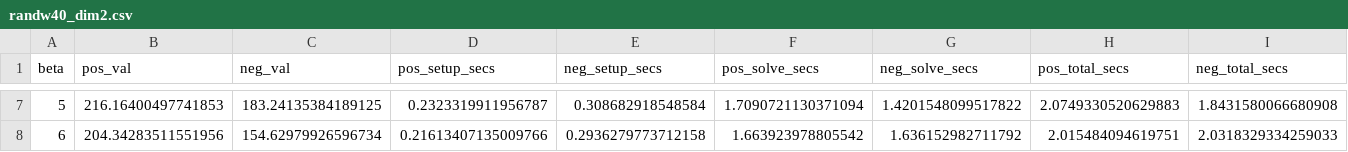
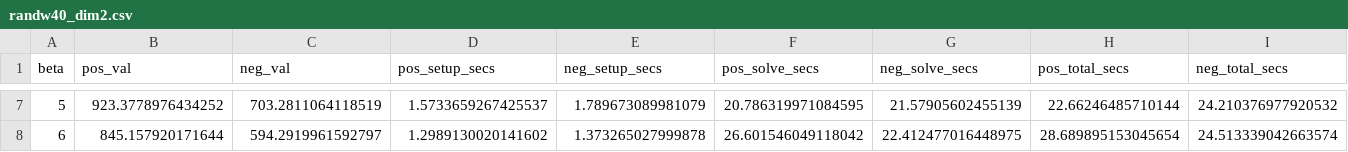
Before and after one commit to AntonXue/nn-sdp, a CSV file: dump/random-beta/randw40_dim2.csv, drawn as a sheet; only a part is shown, gaps mark what is left out; the diff covers the shown part only; the diff names each change by its address in the sheet, - before the commit and + after, or states it on an @@ line.

```diff
--- a/dump/random-beta/randw40_dim2.csv
+++ b/dump/random-beta/randw40_dim2.csv
-B7 (pos_val): 216.16400497741853
+B7 (pos_val): 923.3778976434252
-C7 (neg_val): 183.24135384189125
+C7 (neg_val): 703.2811064118519
-D7 (pos_setup_secs): 0.2323319911956787
+D7 (pos_setup_secs): 1.5733659267425537
-E7 (neg_setup_secs): 0.308682918548584
+E7 (neg_setup_secs): 1.789673089981079
-F7 (pos_solve_secs): 1.7090721130371094
+F7 (pos_solve_secs): 20.786319971084595
-G7 (neg_solve_secs): 1.4201548099517822
+G7 (neg_solve_secs): 21.57905602455139
-H7 (pos_total_secs): 2.0749330520629883
+H7 (pos_total_secs): 22.66246485710144
-I7 (neg_total_secs): 1.8431580066680908
+I7 (neg_total_secs): 24.210376977920532
-B8 (pos_val): 204.34283511551956
+B8 (pos_val): 845.157920171644
-C8 (neg_val): 154.62979926596734
+C8 (neg_val): 594.2919961592797
-D8 (pos_setup_secs): 0.21613407135009766
+D8 (pos_setup_secs): 1.2989130020141602
-E8 (neg_setup_secs): 0.2936279773712158
+E8 (neg_setup_secs): 1.373265027999878
-F8 (pos_solve_secs): 1.663923978805542
+F8 (pos_solve_secs): 26.601546049118042
-G8 (neg_solve_secs): 1.636152982711792
+G8 (neg_solve_secs): 22.412477016448975
-H8 (pos_total_secs): 2.015484094619751
+H8 (pos_total_secs): 28.689895153045654
-I8 (neg_total_secs): 2.0318329334259033
+I8 (neg_total_secs): 24.513339042663574
```
Also changed, not shown: 101 edited cells elsewhere in this file, 17 other files.
